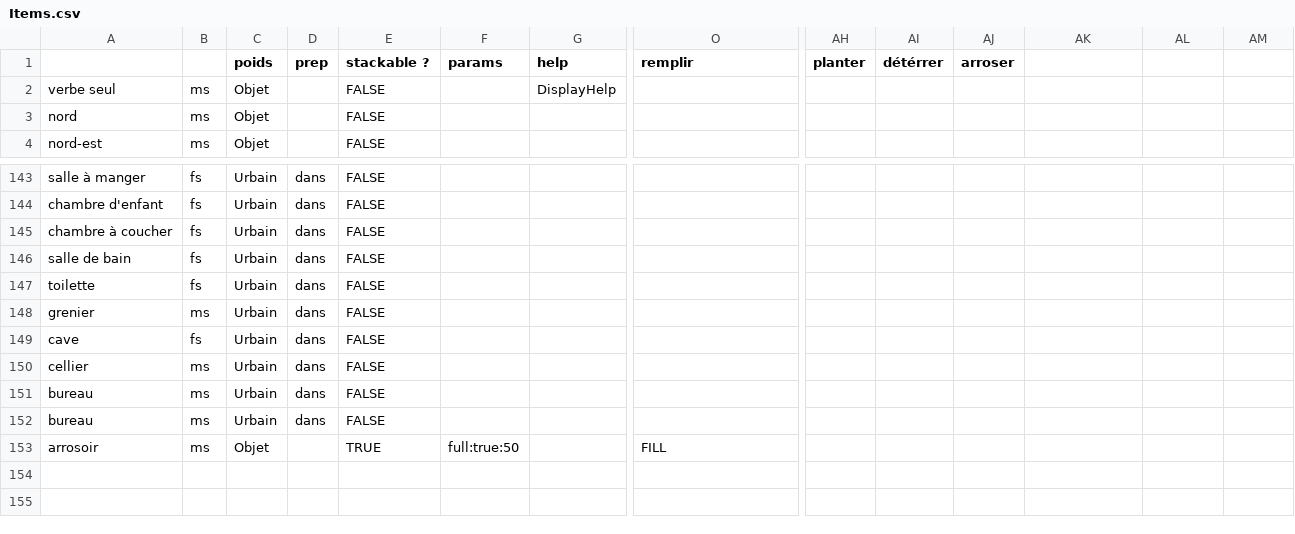
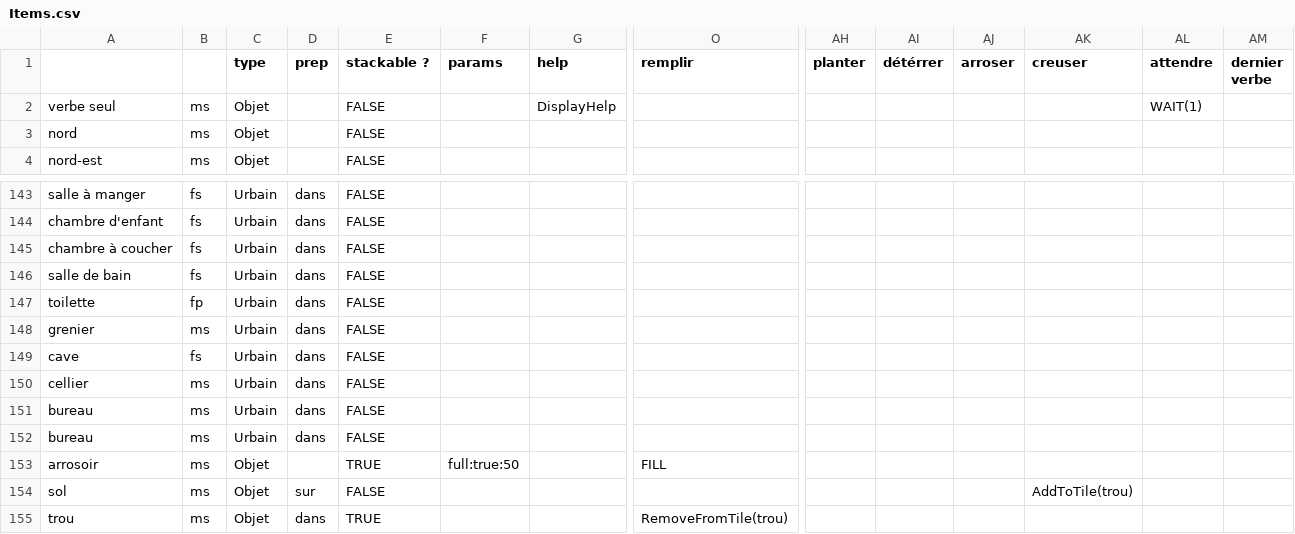
Before and after one commit to GameInSociety/RogueText, a CSV file: Assets/Resources/Items.csv, drawn as a sheet; only a part is shown, gaps mark what is left out; rows hold the shown columns only; the diff names each change by its address in the sheet, - before the commit and + after, or states it on an @@ line.

```diff
--- a/Assets/Resources/Items.csv
+++ b/Assets/Resources/Items.csv
-C1: poids
+C1: type
-AK1: (empty)
+AK1: creuser
-AL1: (empty)
+AL1: attendre
-AM1: (empty)
+AM1: dernier verbe
-AL2 (attendre): (empty)
+AL2 (attendre): WAIT(1)
-B147: fs
+B147: fp
+row 154: sol | ms | Objet | sur | FALSE |  |  |  |  |  |  | AddToTile(trou)
+row 155: trou | ms | Objet | dans | TRUE |  |  | RemoveFromTile(trou)
```
Also changed, not shown: Assets/Resources/Item Positions.csv, Assets/Resources/Verbs.csv, 57 other files.
